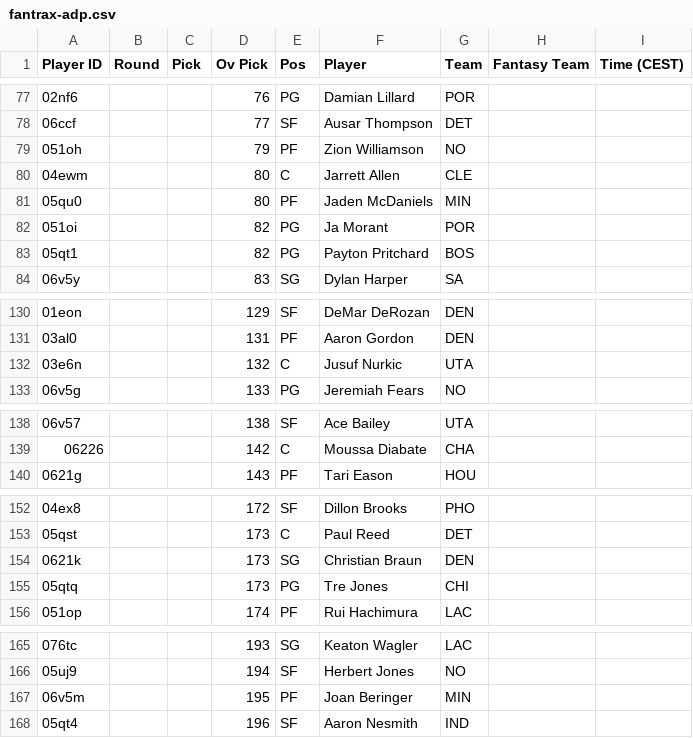
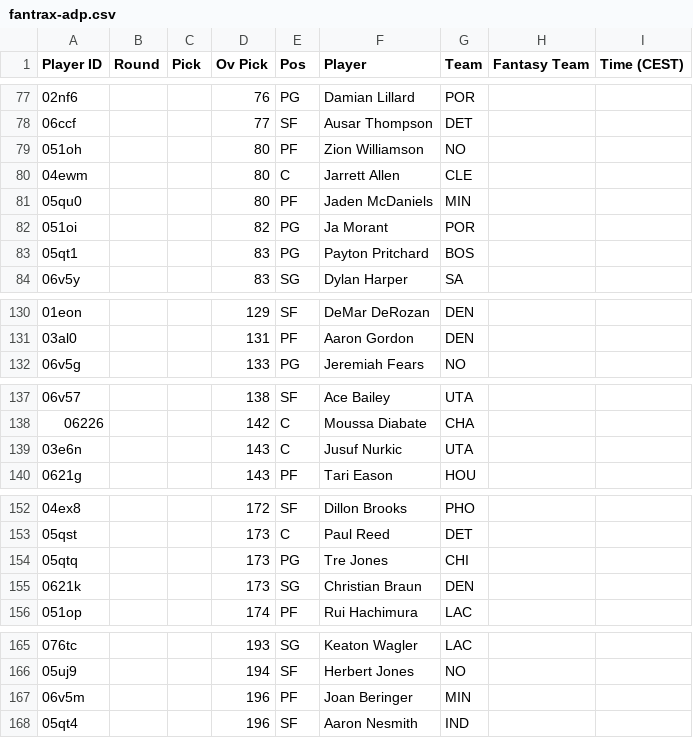
Before and after one commit to Pizzaratops/MFHFBs-NBA-Projections, a CSV file: data/fantrax-adp.csv, drawn as a sheet; only a part is shown, gaps mark what is left out; the diff covers the shown part only.

```diff
--- a/data/fantrax-adp.csv
+++ b/data/fantrax-adp.csv
@@ -78,3 +78,3 @@
 "06ccf","","","77","SF","Ausar Thompson","DET","",""
-"051oh","","","79","PF","Zion Williamson","NO","",""
+"051oh","","","80","PF","Zion Williamson","NO","",""
 "04ewm","","","80","C","Jarrett Allen","CLE","",""
@@ -82,3 +82,3 @@
 "051oi","","","82","PG","Ja Morant","POR","",""
-"05qt1","","","82","PG","Payton Pritchard","BOS","",""
+"05qt1","","","83","PG","Payton Pritchard","BOS","",""
 "06v5y","","","83","SG","Dylan Harper","SA","",""
@@ -131,3 +131,2 @@
 "03al0","","","131","PF","Aaron Gordon","DEN","",""
-"03e6n","","","132","C","Jusuf Nurkic","UTA","",""
 "06v5g","","","133","PG","Jeremiah Fears","NO","",""
@@ -139,2 +138,3 @@
 "06226","","","142","C","Moussa Diabate","CHA","",""
+"03e6n","","","143","C","Jusuf Nurkic","UTA","",""
 "0621g","","","143","PF","Tari Eason","HOU","",""
@@ -153,4 +153,4 @@
 "05qst","","","173","C","Paul Reed","DET","",""
+"05qtq","","","173","PG","Tre Jones","CHI","",""
 "0621k","","","173","SG","Christian Braun","DEN","",""
-"05qtq","","","173","PG","Tre Jones","CHI","",""
 "051op","","","174","PF","Rui Hachimura","LAC","",""
@@ -166,3 +166,3 @@
 "05uj9","","","194","SF","Herbert Jones","NO","",""
-"06v5m","","","195","PF","Joan Beringer","MIN","",""
+"06v5m","","","196","PF","Joan Beringer","MIN","",""
 "05qt4","","","196","SF","Aaron Nesmith","IND","",""
```
Also changed, not shown: 5 moved rows and 3 edited cells elsewhere in this file, 1 other file.
